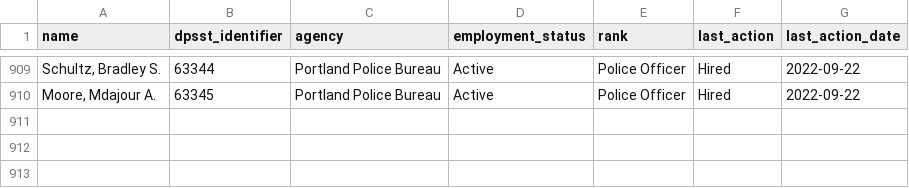
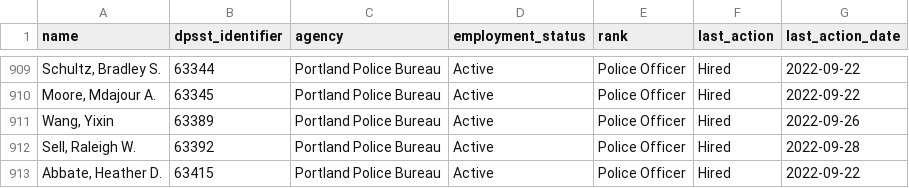
Before and after one commit to PDX-Police-Accountability/dpsst-data, a TSV file: officers/summary/officer-transcripts-active.tsv, drawn as a sheet; only a part is shown, gaps mark what is left out; the diff names each change by its address in the sheet, - before the commit and + after, or states it on an @@ line.

```diff
--- a/officers/summary/officer-transcripts-active.tsv
+++ b/officers/summary/officer-transcripts-active.tsv
+row 911: Wang, Yixin | 63389 | Portland Police Bureau | Active | Police Officer | Hired | 2022-09-26
+row 912: Sell, Raleigh W. | 63392 | Portland Police Bureau | Active | Police Officer | Hired | 2022-09-28
+row 913: Abbate, Heather D. | 63415 | Portland Police Bureau | Active | Police Officer | Hired | 2022-09-22
```
Also changed, not shown: officers/summary/officer-transcripts.tsv, 21 other files.
